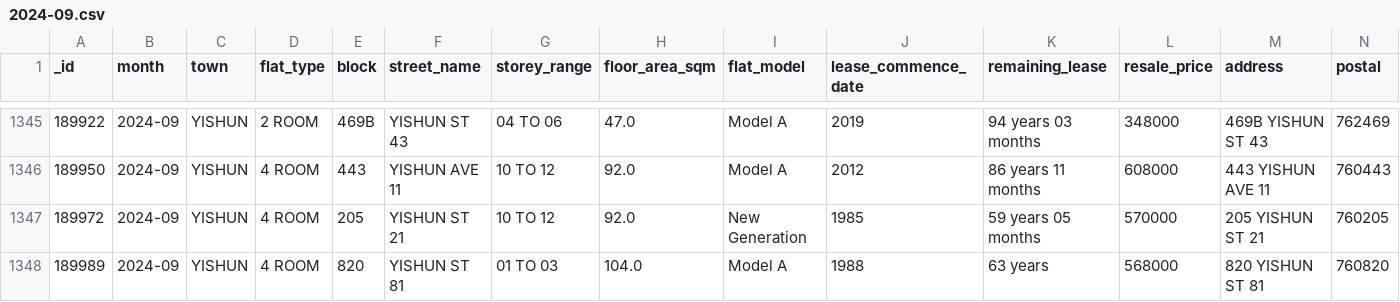
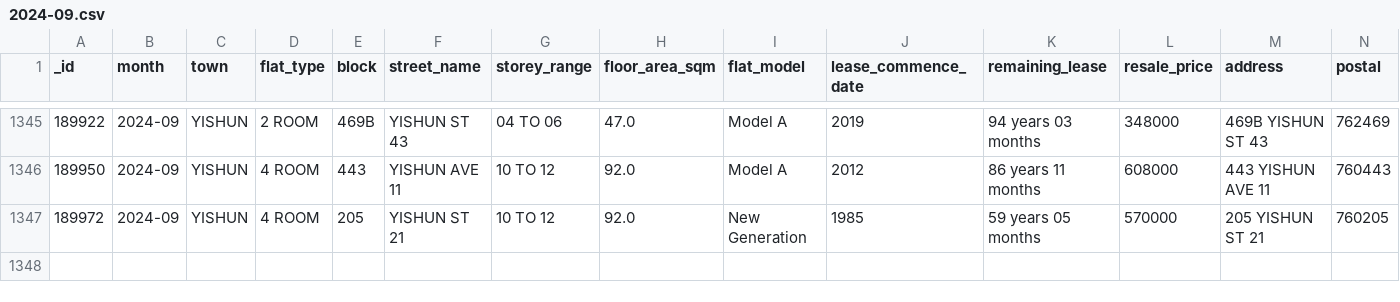
Before and after one commit to benjamin-awd/hdb-kaki, a CSV file: data/2024-09.csv, drawn as a sheet; only a part is shown, gaps mark what is left out; rows hold the shown columns only; the diff names each change by its address in the sheet, - before the commit and + after, or states it on an @@ line.

```diff
--- a/data/2024-09.csv
+++ b/data/2024-09.csv
-row 1348: 189989 | 2024-09 | YISHUN | 4 ROOM | 820 | YISHUN ST 81 | 01 TO 03 | 104.0 | Model A | 1988 | 63 years | 568000 | 820 YISHUN ST 81 | 760820
```
Also changed, not shown: 3 other files.
